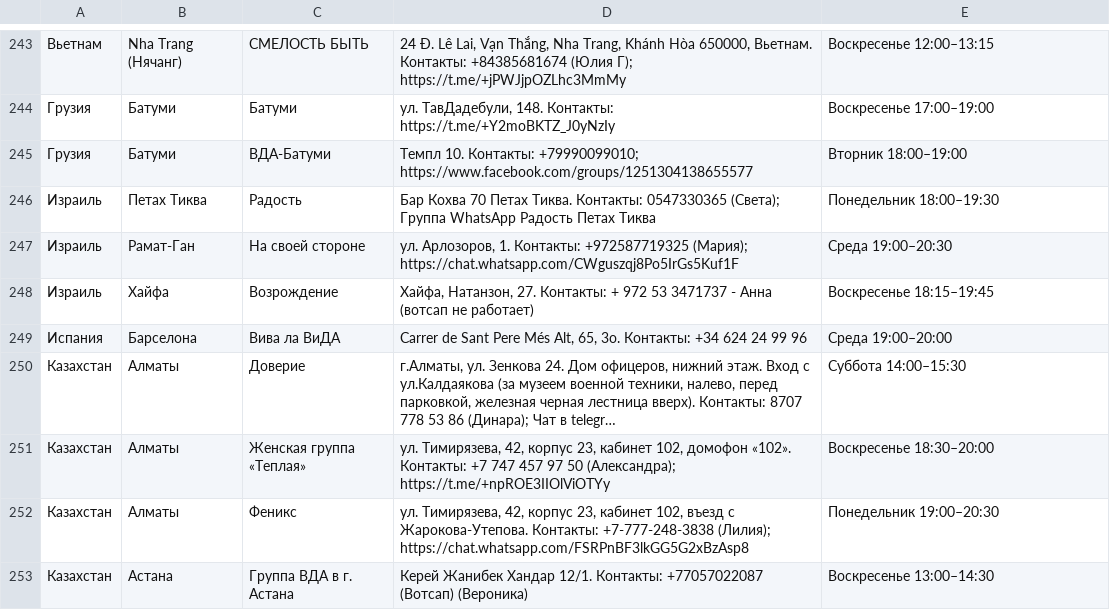
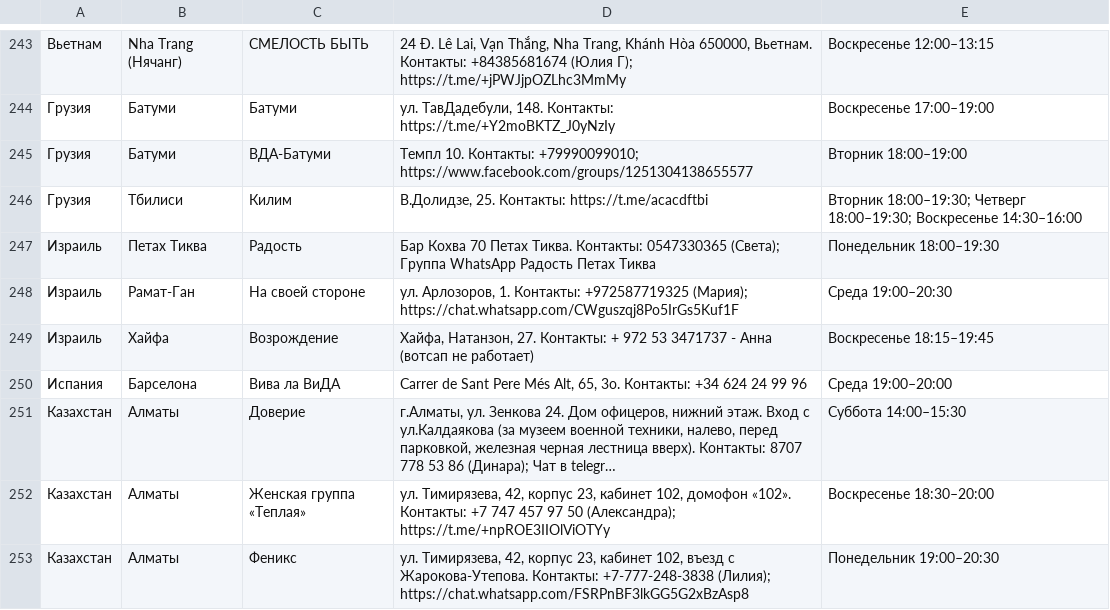
Before and after one commit to koukurme-cyber/Vdaonlineshedule, a TSV file: live_groups.tsv, drawn as a sheet; only a part is shown, gaps mark what is left out; the shorter side is filled out with more unchanged rows; long unchanged cells end in …; the diff names each change by its address in the sheet, - before the commit and + after, or states it on an @@ line.

Commit message:
Update live_groups.tsv
Добавлена новая группа:
Грузия — Тбилиси — Килим

```diff
--- a/live_groups.tsv
+++ b/live_groups.tsv
+row 246: Грузия | Тбилиси | Килим | В.Долидзе, 25. Контакты: https://t.me/acacdftbi | Вторник 18:00–19:30; Четверг 18:00–19:30; Воскресенье 14:30–16:00
```
